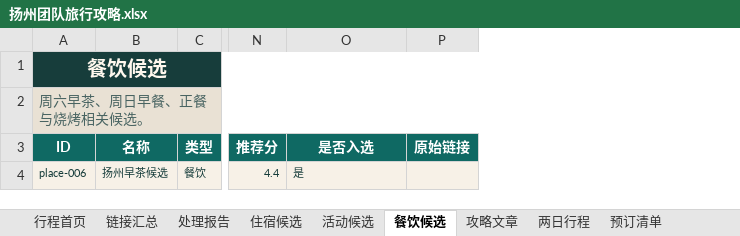
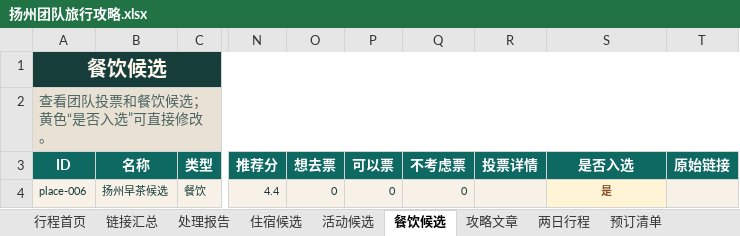
Before and after one commit to ykh-1412/travel-co-creation-studio, an Excel workbook: outputs/019f7eda-a998-7660-a73d-e43b3af67965/扬州团队旅行攻略.xlsx, sheet 餐饮候选, drawn as a sheet; only a part is shown, gaps mark what is left out; values as stored, in another font and other column widths than the file's, no borders; addresses are those after the commit; the diff names each change by its address in the sheet, - before the commit and + after, or states it on an @@ line.

```diff
--- a/outputs/019f7eda-a998-7660-a73d-e43b3af67965/扬州团队旅行攻略.xlsx (sheet 餐饮候选)
+++ b/outputs/019f7eda-a998-7660-a73d-e43b3af67965/扬州团队旅行攻略.xlsx (sheet 餐饮候选)
+column O (想去票), row 4: 0
+column P (可以票), row 4: 0
+column Q (不考虑票), row 4: 0
+column R (投票详情), empty
-A2 (ID): 周六早茶、周日早餐、正餐与烧烤相关候选。
+A2 (ID): 查看团队投票和餐饮候选；黄色“是否入选”可直接修改。
@@ S4 bold: off → on, text colour: #173D3B → #8A542C, alignment: left → center @@
```
Also changed, not shown: sheet 活动候选, sheet 攻略文章, sheet 住宿候选, 7 other files.
